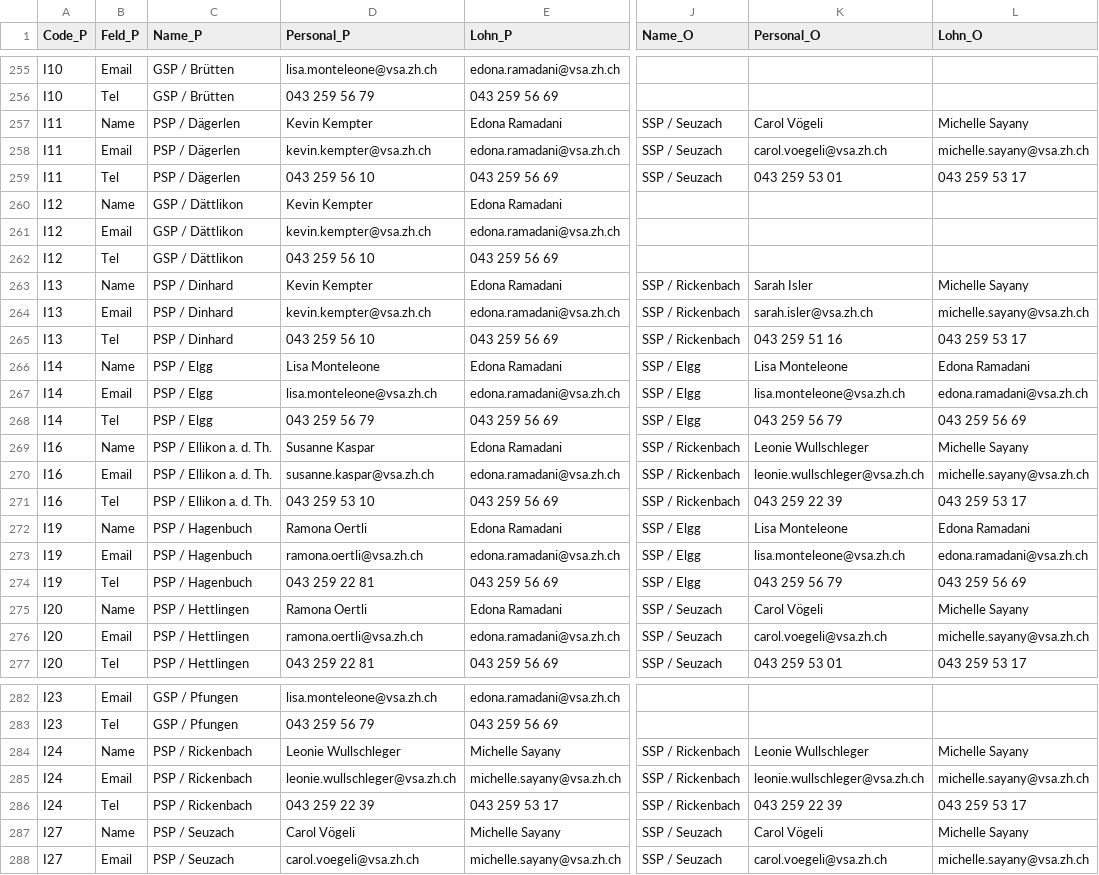
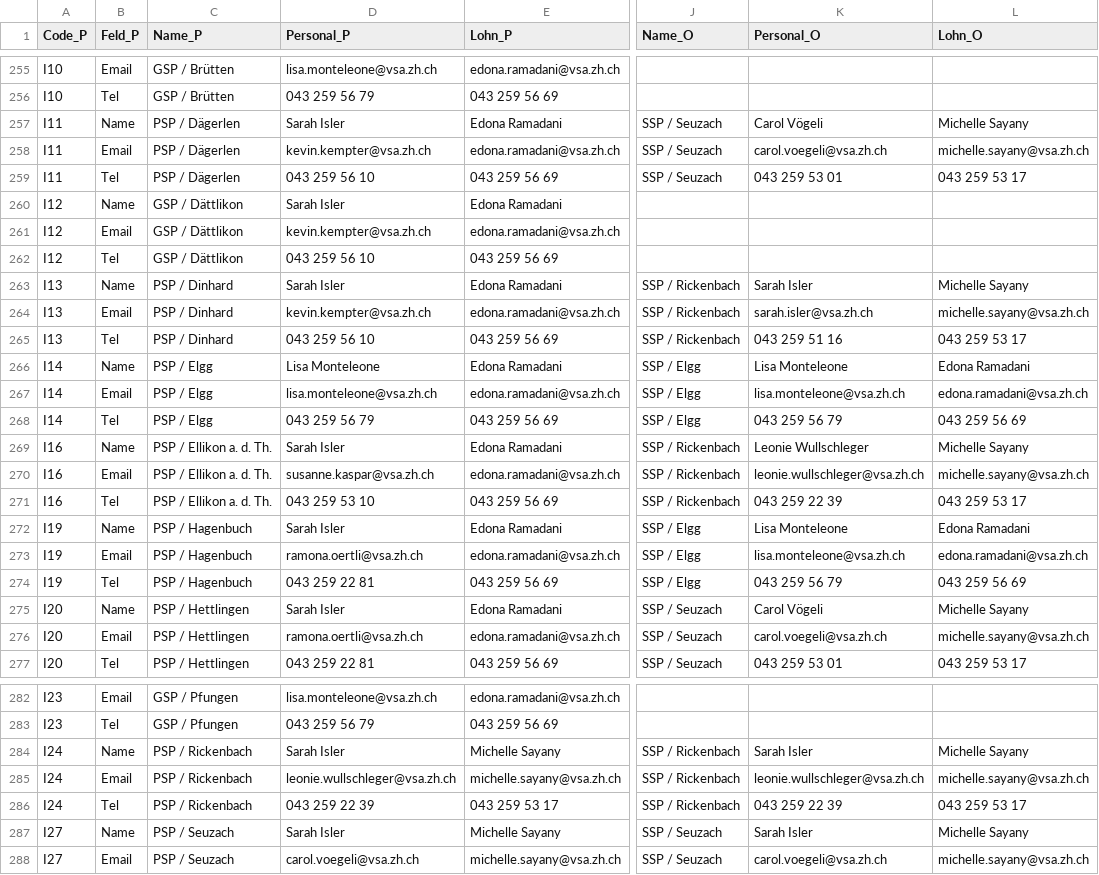
Before and after one commit to statistikZH/Visualisierung_VSAKarte, a CSV file: Data/VSA_Kantonskarte.csv, drawn as a sheet; only a part is shown, gaps mark what is left out; the diff covers the shown part only; the diff names each change by its address in the sheet, - before the commit and + after, or states it on an @@ line.

Commit message:
Update VSA_Kantonskarte.csv

```diff
--- a/Data/VSA_Kantonskarte.csv
+++ b/Data/VSA_Kantonskarte.csv
-D257 (Personal_P): Kevin Kempter
+D257 (Personal_P): Sarah Isler
-D260 (Personal_P): Kevin Kempter
+D260 (Personal_P): Sarah Isler
-D263 (Personal_P): Kevin Kempter
+D263 (Personal_P): Sarah Isler
-D269 (Personal_P): Susanne Kaspar
+D269 (Personal_P): Sarah Isler
-D272 (Personal_P): Ramona Oertli
+D272 (Personal_P): Sarah Isler
-D275 (Personal_P): Ramona Oertli
+D275 (Personal_P): Sarah Isler
-D284 (Personal_P): Leonie Wullschleger
+D284 (Personal_P): Sarah Isler
-K284 (Personal_O): Leonie Wullschleger
+K284 (Personal_O): Sarah Isler
-D287 (Personal_P): Carol Vögeli
+D287 (Personal_P): Sarah Isler
-K287 (Personal_O): Carol Vögeli
+K287 (Personal_O): Sarah Isler
```
Also changed, not shown: 3 edited cells elsewhere in this file.
